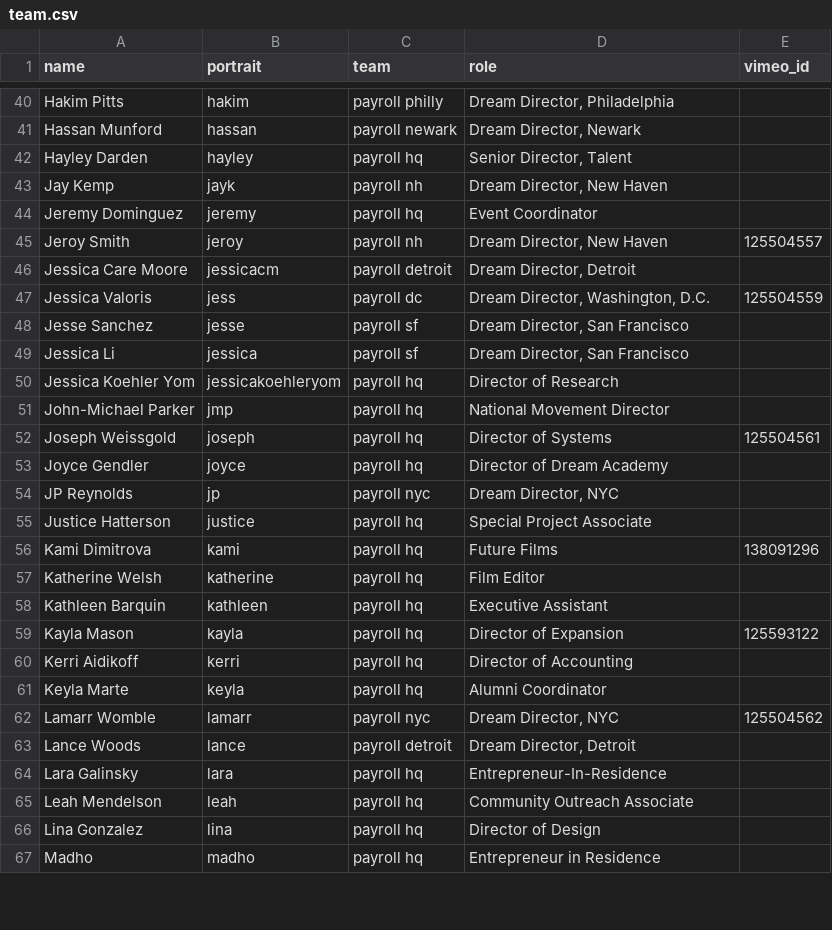
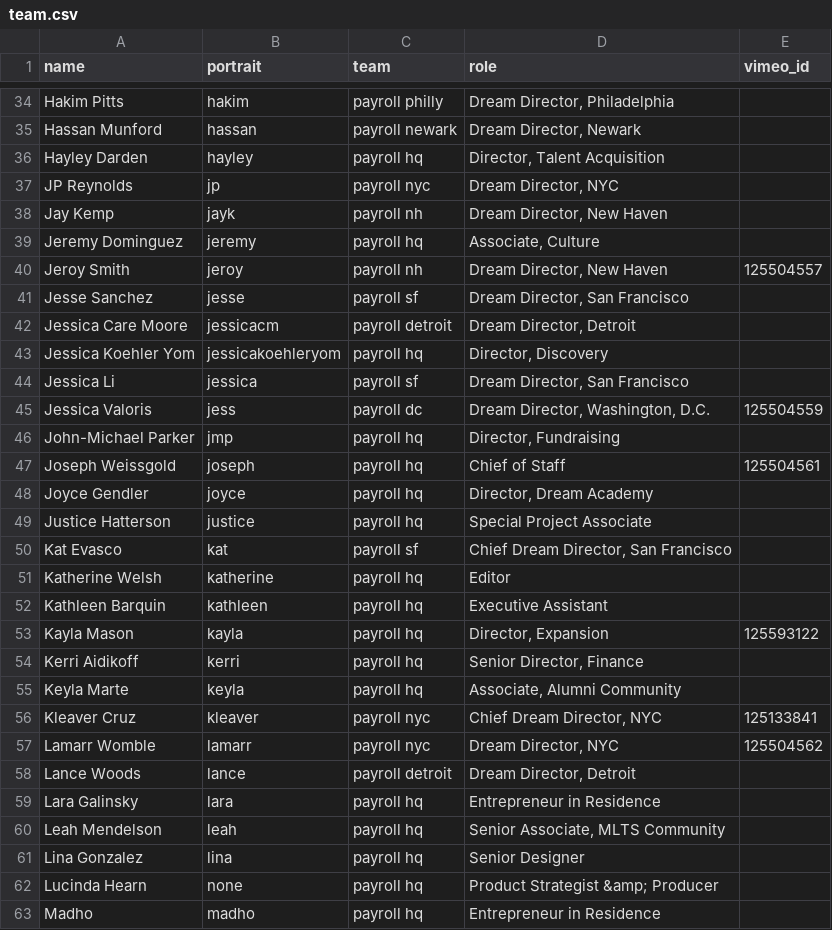
Before and after one commit to futureproject/futureproject.github.com, a CSV file: _data/team.csv, drawn as a sheet; only a part is shown, gaps mark what is left out; the diff covers the shown part only.

```diff
--- a/_data/team.csv
+++ b/_data/team.csv
@@ -41,27 +35,29 @@ Hakim Pitts,hakim,payroll philly,"Dream Director, Philadelphia ",
 Hassan Munford,hassan,payroll newark,"Dream Director, Newark",
-Hayley Darden,hayley,payroll hq,"Senior Director, Talent",
+Hayley Darden,hayley,payroll hq,"Director, Talent Acquisition",
+JP Reynolds,jp,payroll nyc,"Dream Director, NYC ",
 Jay Kemp,jayk,payroll nh,"Dream Director, New Haven ",
-Jeremy Dominguez,jeremy,payroll hq,Event Coordinator,
+Jeremy Dominguez,jeremy,payroll hq,"Associate, Culture",
 Jeroy Smith,jeroy,payroll nh,"Dream Director, New Haven ",125504557
+Jesse Sanchez,jesse,payroll sf,"Dream Director, San Francisco ",
 Jessica Care Moore,jessicacm,payroll detroit,"Dream Director, Detroit",
+Jessica Koehler Yom,jessicakoehleryom,payroll hq,"Director, Discovery",
+Jessica Li,jessica,payroll sf,"Dream Director, San Francisco ",
 Jessica Valoris,jess,payroll dc,"Dream Director, Washington, D.C. ",125504559
-Jesse Sanchez,jesse,payroll sf,"Dream Director, San Francisco ",
-Jessica Li,jessica,payroll sf,"Dream Director, San Francisco ",
-Jessica Koehler Yom,jessicakoehleryom,payroll hq,Director of Research,
-John-Michael Parker,jmp,payroll hq,National Movement Director ,
-Joseph Weissgold,joseph,payroll hq,Director of Systems,125504561
-Joyce Gendler,joyce,payroll hq,Director of Dream Academy,
-JP Reynolds,jp,payroll nyc,"Dream Director, NYC ",
+John-Michael Parker,jmp,payroll hq,"Director, Fundraising",
+Joseph Weissgold,joseph,payroll hq,Chief of Staff,125504561
+Joyce Gendler,joyce,payroll hq,"Director, Dream Academy",
 Justice Hatterson,justice,payroll hq,Special Project Associate,
-Kami Dimitrova,kami,payroll hq,Future Films ,138091296
-Katherine Welsh,katherine,payroll hq,Film Editor,
+Kat Evasco,kat,payroll sf,"Chief Dream Director, San Francisco ",
+Katherine Welsh,katherine,payroll hq,Editor,
 Kathleen Barquin,kathleen,payroll hq,Executive Assistant ,
-Kayla Mason,kayla,payroll hq,Director of Expansion,125593122
-Kerri Aidikoff,kerri,payroll hq,Director of Accounting,
-Keyla Marte,keyla,payroll hq,Alumni Coordinator,
+Kayla Mason,kayla,payroll hq,"Director, Expansion",125593122
+Kerri Aidikoff,kerri,payroll hq,"Senior Director, Finance",
+Keyla Marte,keyla,payroll hq,"Associate, Alumni Community",
+Kleaver Cruz,kleaver,payroll nyc,"Chief Dream Director, NYC ",125133841
 Lamarr Womble,lamarr,payroll nyc,"Dream Director, NYC ",125504562
 Lance Woods,lance,payroll detroit,"Dream Director, Detroit ",
-Lara Galinsky,lara,payroll hq,Entrepreneur-In-Residence,
-Leah Mendelson,leah,payroll hq,Community Outreach Associate,
-Lina Gonzalez,lina,payroll hq,Director of Design,
+Lara Galinsky,lara,payroll hq,"Entrepreneur in Residence",
+Leah Mendelson,leah,payroll hq,"Senior Associate, MLTS Community",
+Lina Gonzalez,lina,payroll hq,Senior Designer,
+Lucinda Hearn,none,payroll hq,"Product Strategist &amp; Producer",
 Madho,madho,payroll hq,Entrepreneur in Residence,
```
Also changed, not shown: 5 added rows, 5 removed rows, 3 moved rows and 17 edited cells elsewhere in this file, 3 other files.
